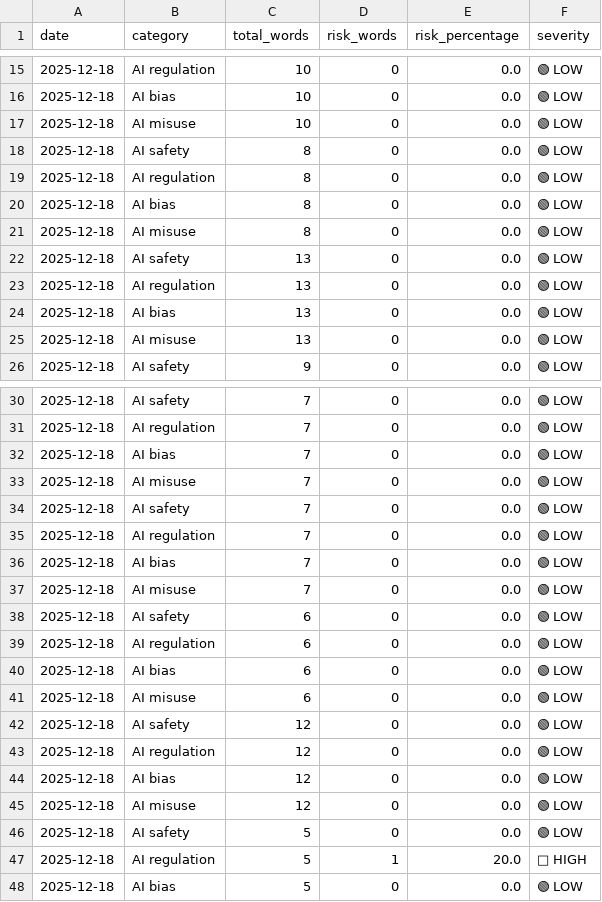
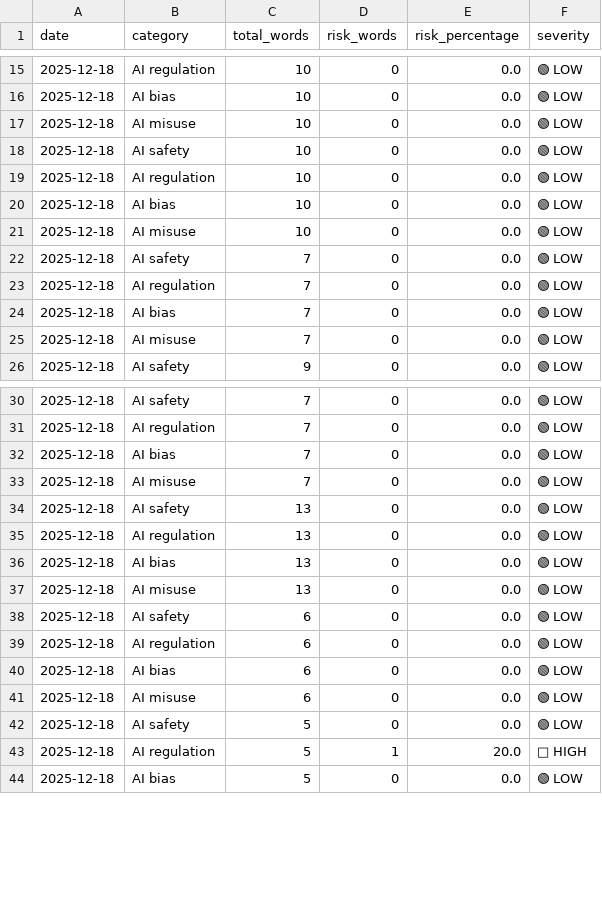
Before and after one commit to Vineeth2002/DriftMonitor, a CSV file: data/evaluated/evaluated_2025-12-18.csv, drawn as a sheet; only a part is shown, gaps mark what is left out; the diff covers the shown part only.

```diff
--- a/data/evaluated/evaluated_2025-12-18.csv
+++ b/data/evaluated/evaluated_2025-12-18.csv
@@ -17,10 +17,10 @@ date,category,total_words,risk_words,risk_percentage,severity
 2025-12-18,AI misuse,10,0,0.0,🟢 LOW
-2025-12-18,AI safety,8,0,0.0,🟢 LOW
-2025-12-18,AI regulation,8,0,0.0,🟢 LOW
-2025-12-18,AI bias,8,0,0.0,🟢 LOW
-2025-12-18,AI misuse,8,0,0.0,🟢 LOW
-2025-12-18,AI safety,13,0,0.0,🟢 LOW
-2025-12-18,AI regulation,13,0,0.0,🟢 LOW
-2025-12-18,AI bias,13,0,0.0,🟢 LOW
-2025-12-18,AI misuse,13,0,0.0,🟢 LOW
+2025-12-18,AI safety,10,0,0.0,🟢 LOW
+2025-12-18,AI regulation,10,0,0.0,🟢 LOW
+2025-12-18,AI bias,10,0,0.0,🟢 LOW
+2025-12-18,AI misuse,10,0,0.0,🟢 LOW
+2025-12-18,AI safety,7,0,0.0,🟢 LOW
+2025-12-18,AI regulation,7,0,0.0,🟢 LOW
+2025-12-18,AI bias,7,0,0.0,🟢 LOW
+2025-12-18,AI misuse,7,0,0.0,🟢 LOW
 2025-12-18,AI safety,9,0,0.0,🟢 LOW
@@ -33,6 +33,6 @@ date,category,total_words,risk_words,risk_percentage,severity
 2025-12-18,AI misuse,7,0,0.0,🟢 LOW
-2025-12-18,AI safety,7,0,0.0,🟢 LOW
-2025-12-18,AI regulation,7,0,0.0,🟢 LOW
-2025-12-18,AI bias,7,0,0.0,🟢 LOW
-2025-12-18,AI misuse,7,0,0.0,🟢 LOW
+2025-12-18,AI safety,13,0,0.0,🟢 LOW
+2025-12-18,AI regulation,13,0,0.0,🟢 LOW
+2025-12-18,AI bias,13,0,0.0,🟢 LOW
+2025-12-18,AI misuse,13,0,0.0,🟢 LOW
 2025-12-18,AI safety,6,0,0.0,🟢 LOW
@@ -41,6 +41,2 @@ date,category,total_words,risk_words,risk_percentage,severity
 2025-12-18,AI misuse,6,0,0.0,🟢 LOW
-2025-12-18,AI safety,12,0,0.0,🟢 LOW
-2025-12-18,AI regulation,12,0,0.0,🟢 LOW
-2025-12-18,AI bias,12,0,0.0,🟢 LOW
-2025-12-18,AI misuse,12,0,0.0,🟢 LOW
 2025-12-18,AI safety,5,0,0.0,🟢 LOW
```
Also changed, not shown: 4 added rows elsewhere in this file, data/history/daily/daily_trends.csv, data/history/monthly/monthly_trends.csv, 5 other files.
